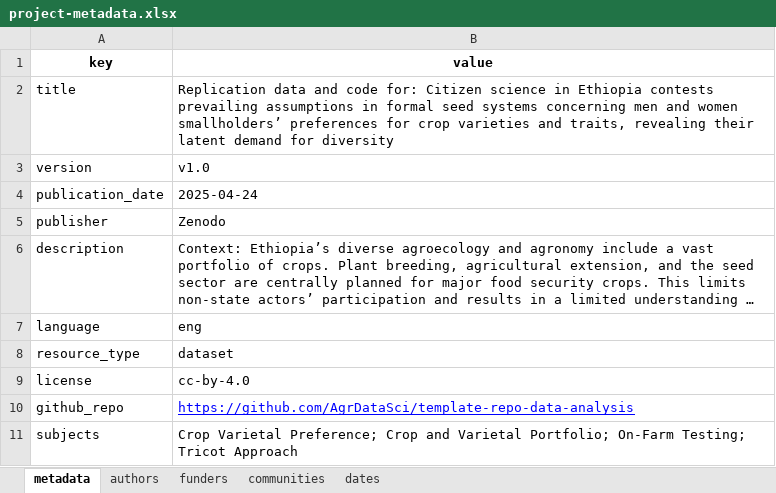
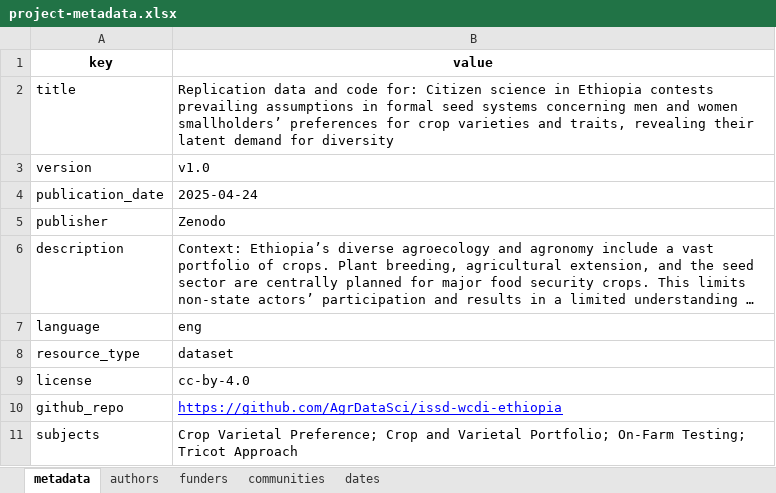
Before and after one commit to AgrDataSci/issd-wcdi-ethiopia, an Excel workbook: metadata/project-metadata.xlsx, sheet metadata, drawn as a sheet; long unchanged cells end in …; values as stored, in another font and other column widths than the file's, no borders; the diff names each change by its address in the sheet, - before the commit and + after, or states it on an @@ line.

```diff
--- a/metadata/project-metadata.xlsx (sheet metadata)
+++ b/metadata/project-metadata.xlsx (sheet metadata)
-B10 (value): https://github.com/AgrDataSci/template-repo-data-analysis
+B10 (value): https://github.com/AgrDataSci/issd-wcdi-ethiopia
```
Also changed, not shown: 1 other file.
